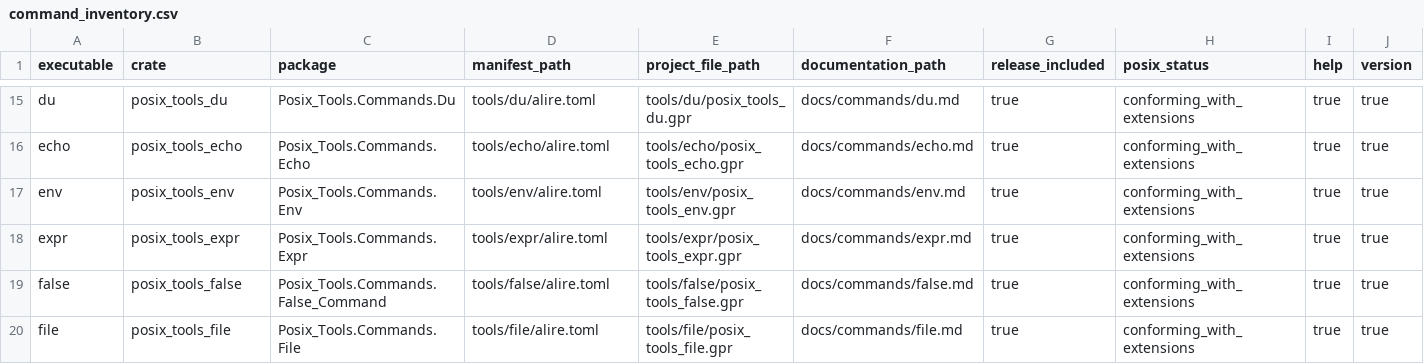
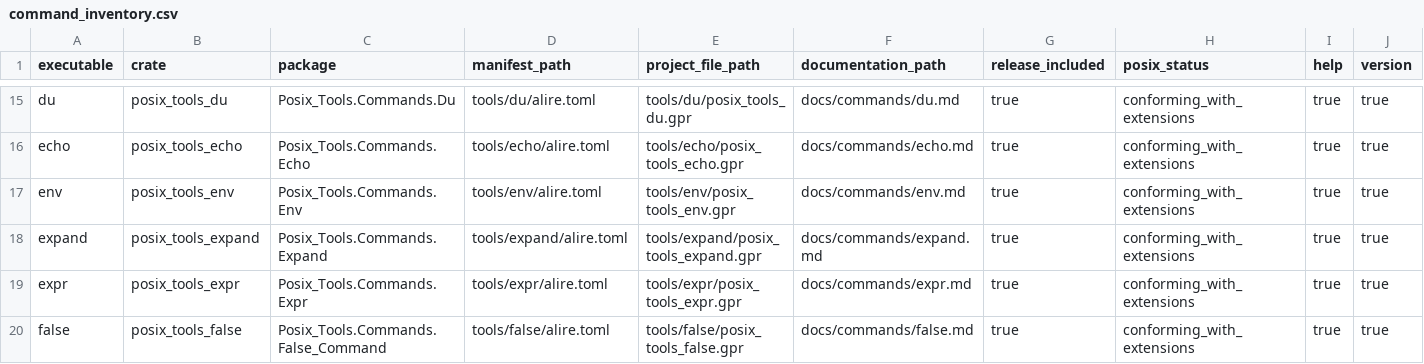
Before and after one commit to bracke/posix_tools, a CSV file: generated/command_inventory.csv, drawn as a sheet; only a part is shown, gaps mark what is left out; the shorter side is filled out with more unchanged rows; rows hold the shown columns only; the diff names each change by its address in the sheet, - before the commit and + after, or states it on an @@ line.

```diff
--- a/generated/command_inventory.csv
+++ b/generated/command_inventory.csv
+row 18: expand | posix_tools_expand | Posix_Tools.Commands.Expand | tools/expand/alire.toml | tools/expand/posix_tools_expand.gpr | docs/commands/expand.md | true | conforming_with_extensions | true | true
```
Also changed, not shown: generated/requirements.csv, 21 other files.
